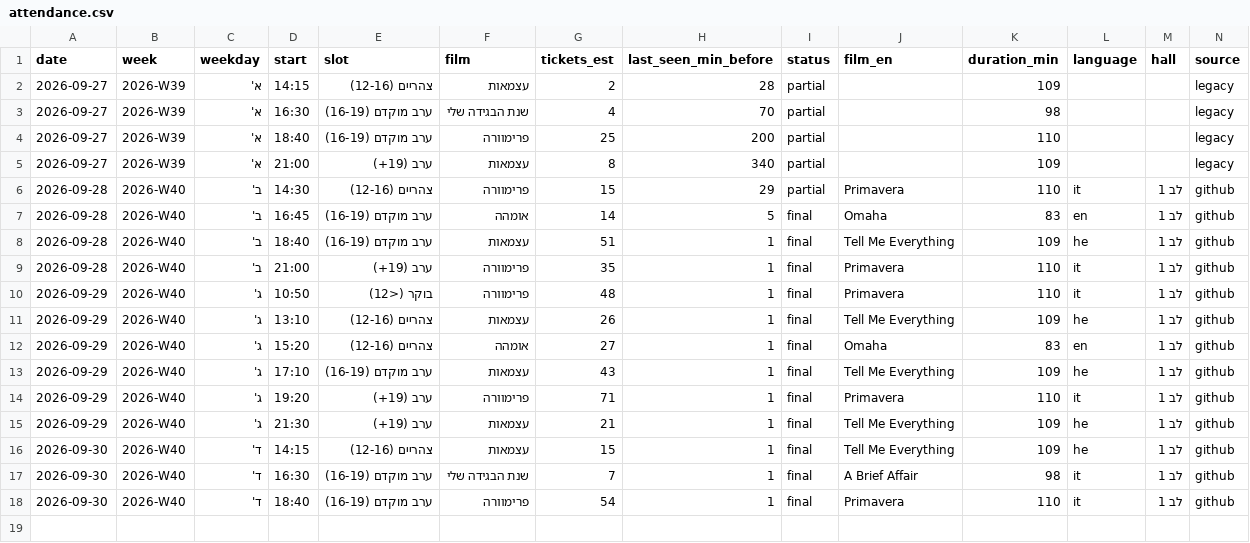
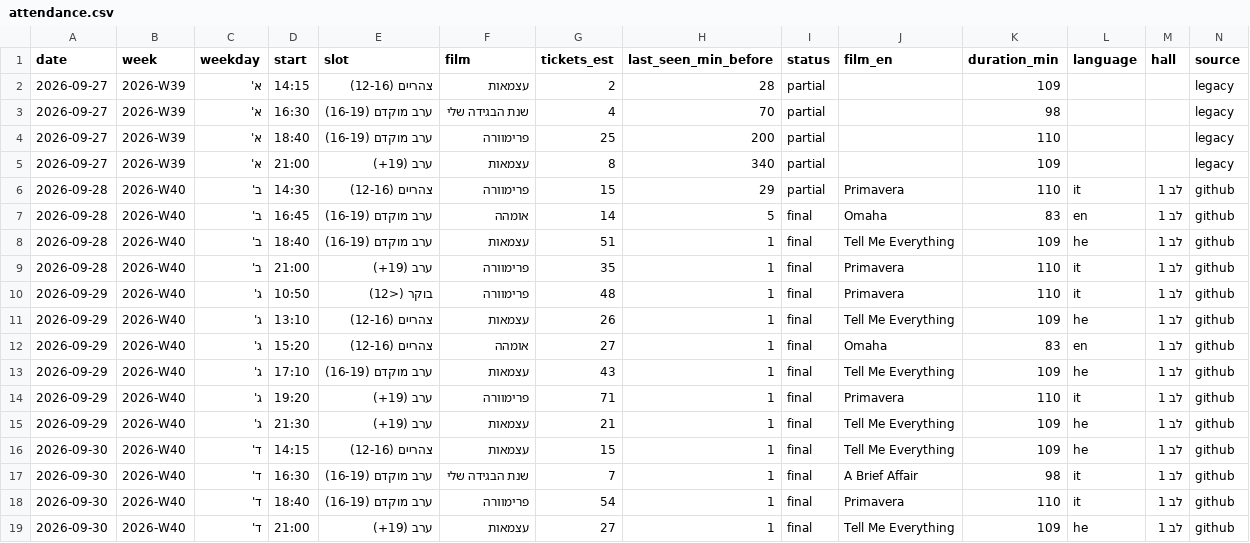
Before and after one commit to guy-go-ld/lev-smadar-tracker, a CSV file: data/attendance.csv, drawn as a sheet; the diff names each change by its address in the sheet, - before the commit and + after, or states it on an @@ line.

```diff
--- a/data/attendance.csv
+++ b/data/attendance.csv
+row 19: 2026-09-30 | 2026-W40 | ד' | 21:00 | ערב (19+) | עצמאות | 27 | 1 | final | Tell Me Everything | 109 | he | לב 1 | github
```
Also changed, not shown: data/presentations.csv, data/runs/2026-09.csv, 4 other files.
